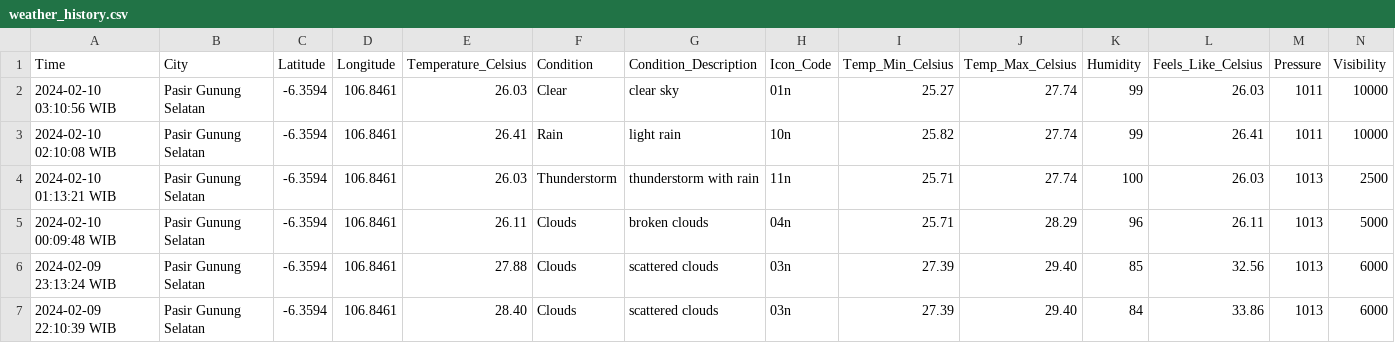
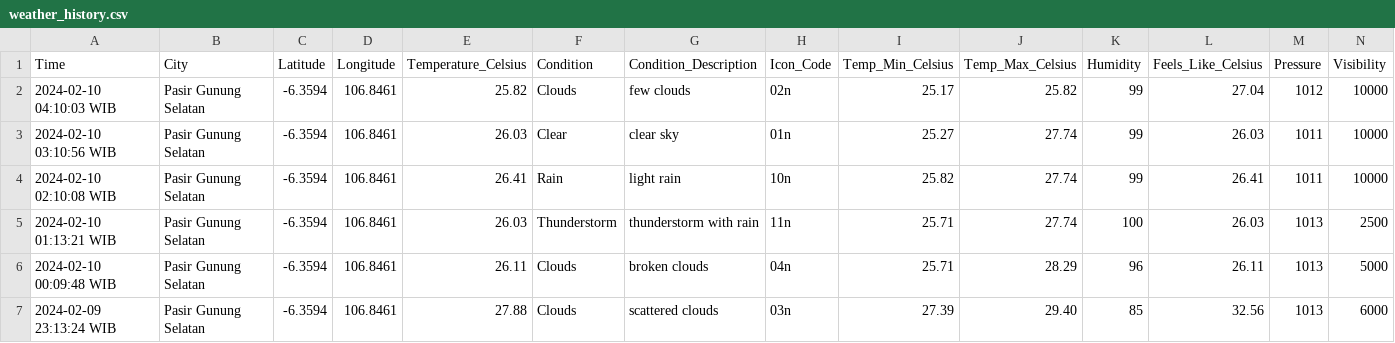
Before and after one commit to Julius-Ulee/Daily-Weather-Report, a CSV file: weather_history.csv, drawn as a sheet; only a part is shown; the shorter side is filled out with more unchanged rows; rows hold the shown columns only; the diff names each change by its address in the sheet, - before the commit and + after, or states it on an @@ line.

```diff
--- a/weather_history.csv
+++ b/weather_history.csv
+row 2: 2024-02-10 04:10:03 WIB | Pasir Gunung Selatan | -6.3594 | 106.8461 | 25.82 | Clouds | few clouds | 02n | 25.17 | 25.82 | 99 | 27.04 | 1012 | 10000
```
